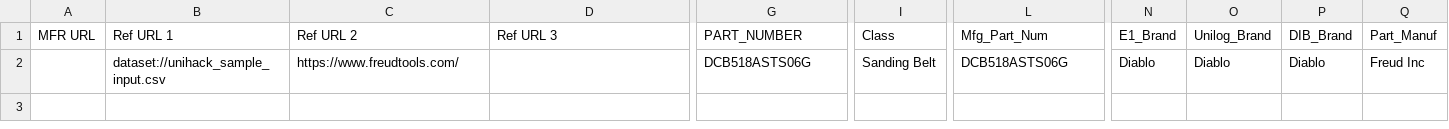
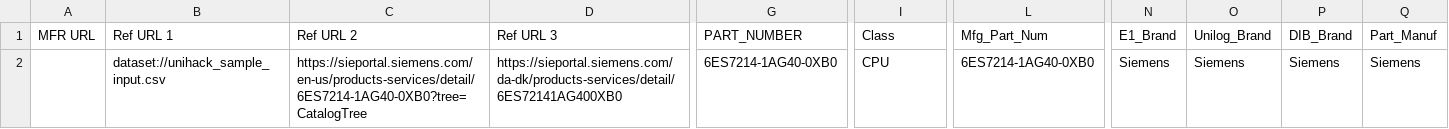
Before and after one commit to srivardhxn/Specsense-unihack-, a CSV file: backend/datasets/unihack_output.csv, drawn as a sheet; only a part is shown, gaps mark what is left out; removed rows and columns are numbered as before the commit, all else as after; rows hold the shown columns only; the diff names each change by its address in the sheet, - before the commit and + after, or states it on an @@ line.

```diff
--- a/backend/datasets/unihack_output.csv
+++ b/backend/datasets/unihack_output.csv
-row 2:  | dataset://unihack_sample_input.csv | https://www.freudtools.com/ |  | DCB518ASTS06G | Sanding Belt | DCB518ASTS06G | Diablo | Diablo | Diablo | Freud Inc
+row 2:  | dataset://unihack_sample_input.csv | https://sieportal.siemens.com/en-us/products-services/detail/6ES7214-1AG40-0XB0?tree=CatalogTree | https://sieportal.siemens.com/da-dk/products-services/detail/6ES72141AG400XB0 | 6ES7214-1AG40-0XB0 | CPU | 6ES7214-1AG40-0XB0 | Siemens | Siemens | Siemens | Siemens
```
Also changed, not shown: backend/datasets/unihack_sample_input.csv, 2 other files.
